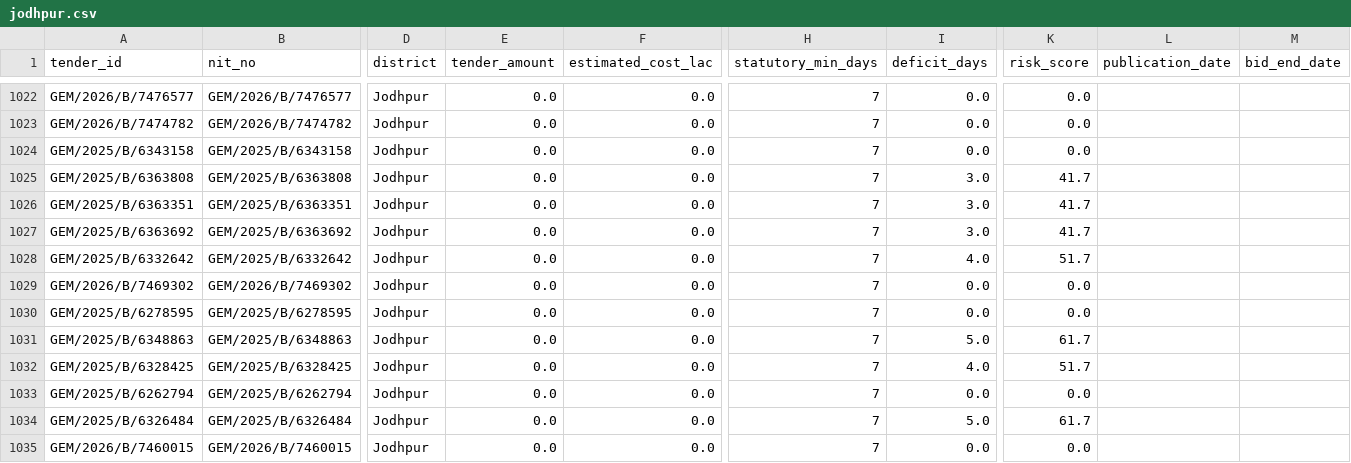
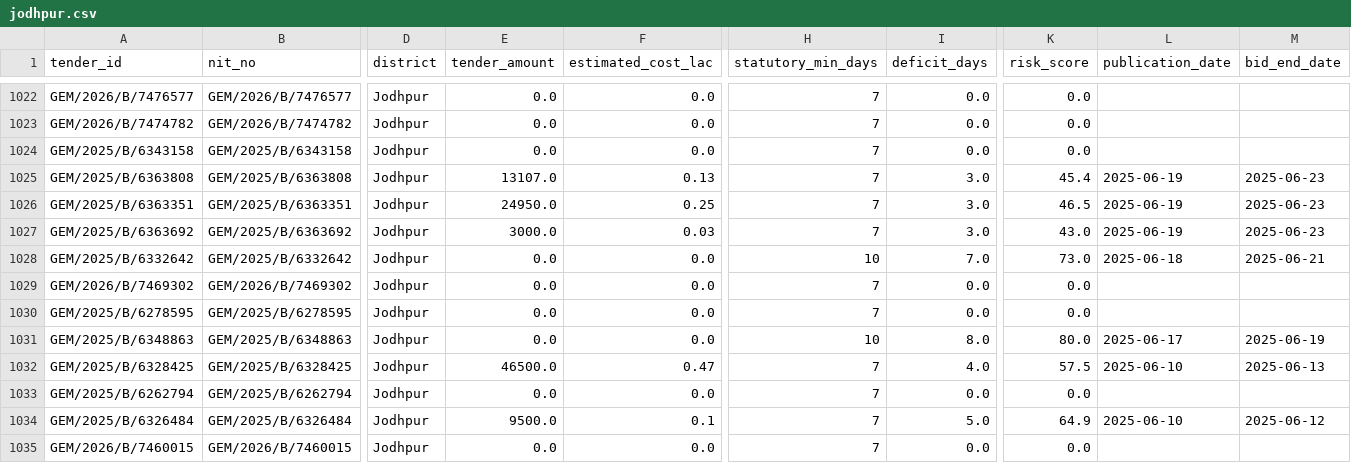
Before and after one commit to WEB-DEVELOPER61/raj-truth-procurement-web, a CSV file: data/districts/jodhpur.csv, drawn as a sheet; only a part is shown, gaps mark what is left out; the diff covers the shown part only; the diff names each change by its address in the sheet, - before the commit and + after, or states it on an @@ line.

```diff
--- a/data/districts/jodhpur.csv
+++ b/data/districts/jodhpur.csv
-E1025 (tender_amount): 0.0
+E1025 (tender_amount): 13107.0
-F1025 (estimated_cost_lac): 0.0
+F1025 (estimated_cost_lac): 0.13
-K1025 (risk_score): 41.7
+K1025 (risk_score): 45.4
-L1025:L1027 (publication_date): (empty)
+L1025:L1027 (publication_date): 2025-06-19
-M1025:M1027 (bid_end_date): (empty)
+M1025:M1027 (bid_end_date): 2025-06-23
-E1026 (tender_amount): 0.0
+E1026 (tender_amount): 24950.0
-F1026 (estimated_cost_lac): 0.0
+F1026 (estimated_cost_lac): 0.25
-K1026 (risk_score): 41.7
+K1026 (risk_score): 46.5
-E1027 (tender_amount): 0.0
+E1027 (tender_amount): 3000.0
-F1027 (estimated_cost_lac): 0.0
+F1027 (estimated_cost_lac): 0.03
-K1027 (risk_score): 41.7
+K1027 (risk_score): 43.0
-H1028 (statutory_min_days): 7
+H1028 (statutory_min_days): 10
-I1028 (deficit_days): 4.0
+I1028 (deficit_days): 7.0
-K1028 (risk_score): 51.7
+K1028 (risk_score): 73.0
-L1028 (publication_date): (empty)
+L1028 (publication_date): 2025-06-18
-M1028 (bid_end_date): (empty)
+M1028 (bid_end_date): 2025-06-21
-H1031 (statutory_min_days): 7
+H1031 (statutory_min_days): 10
-I1031 (deficit_days): 5.0
+I1031 (deficit_days): 8.0
-K1031 (risk_score): 61.7
+K1031 (risk_score): 80.0
-L1031 (publication_date): (empty)
+L1031 (publication_date): 2025-06-17
-M1031 (bid_end_date): (empty)
+M1031 (bid_end_date): 2025-06-19
-E1032 (tender_amount): 0.0
+E1032 (tender_amount): 46500.0
-F1032 (estimated_cost_lac): 0.0
+F1032 (estimated_cost_lac): 0.47
-K1032 (risk_score): 51.7
+K1032 (risk_score): 57.5
-L1032 (publication_date): (empty)
+L1032 (publication_date): 2025-06-10
-M1032 (bid_end_date): (empty)
+M1032 (bid_end_date): 2025-06-13
-E1034 (tender_amount): 0.0
+E1034 (tender_amount): 9500.0
-F1034 (estimated_cost_lac): 0.0
+F1034 (estimated_cost_lac): 0.1
-K1034 (risk_score): 61.7
+K1034 (risk_score): 64.9
-L1034 (publication_date): (empty)
+L1034 (publication_date): 2025-06-10
-M1034 (bid_end_date): (empty)
+M1034 (bid_end_date): 2025-06-12
```
Also changed, not shown: 134 edited cells elsewhere in this file, data/districts/hanumangarh.csv, data/districts/nagaur.csv, 17 other files.
